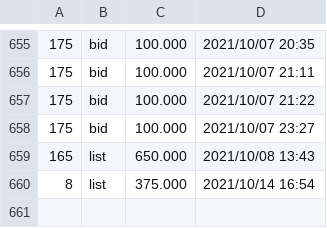
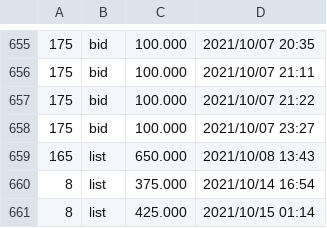
Before and after one commit to dblock/lost-robies, a CSV file: data/log.csv, drawn as a sheet; only a part is shown, gaps mark what is left out.

```diff
--- a/data/log.csv
+++ b/data/log.csv
@@ -660 +660,2 @@
 8	list	375.000	2021/10/14 16:54
+8	list	425.000	2021/10/15 01:14
```
Also changed, not shown: 2 other files.
